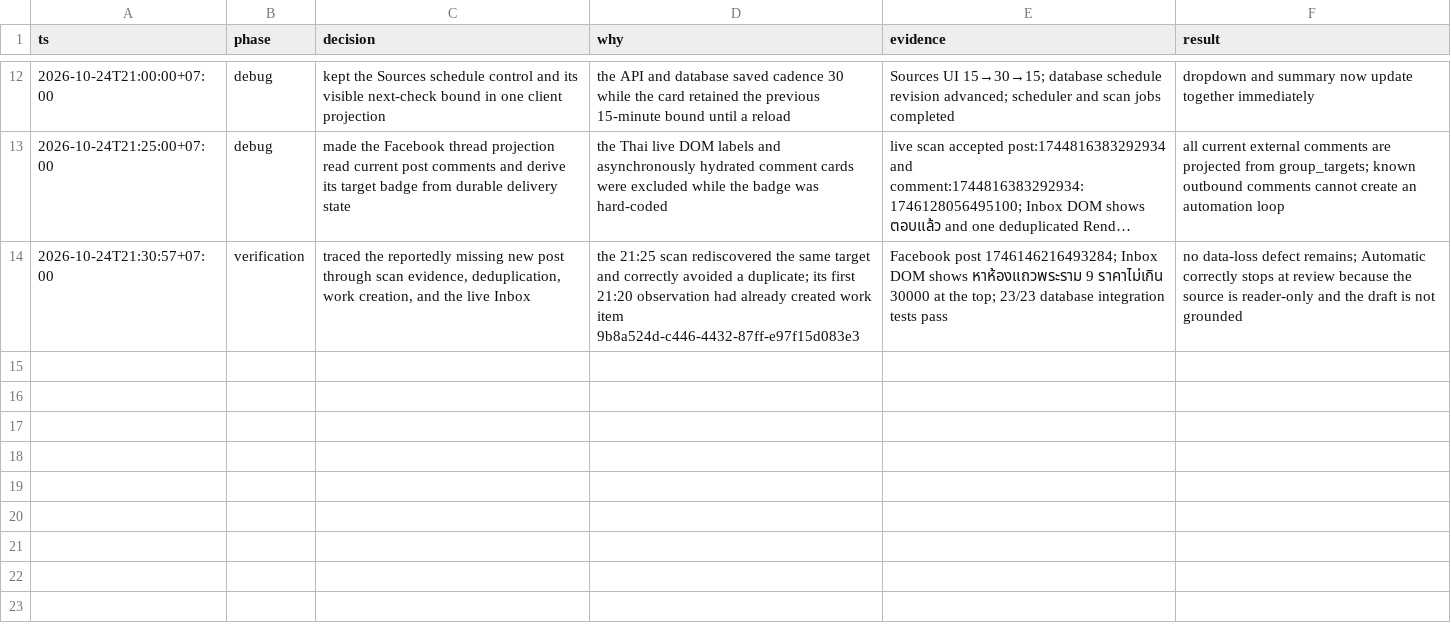
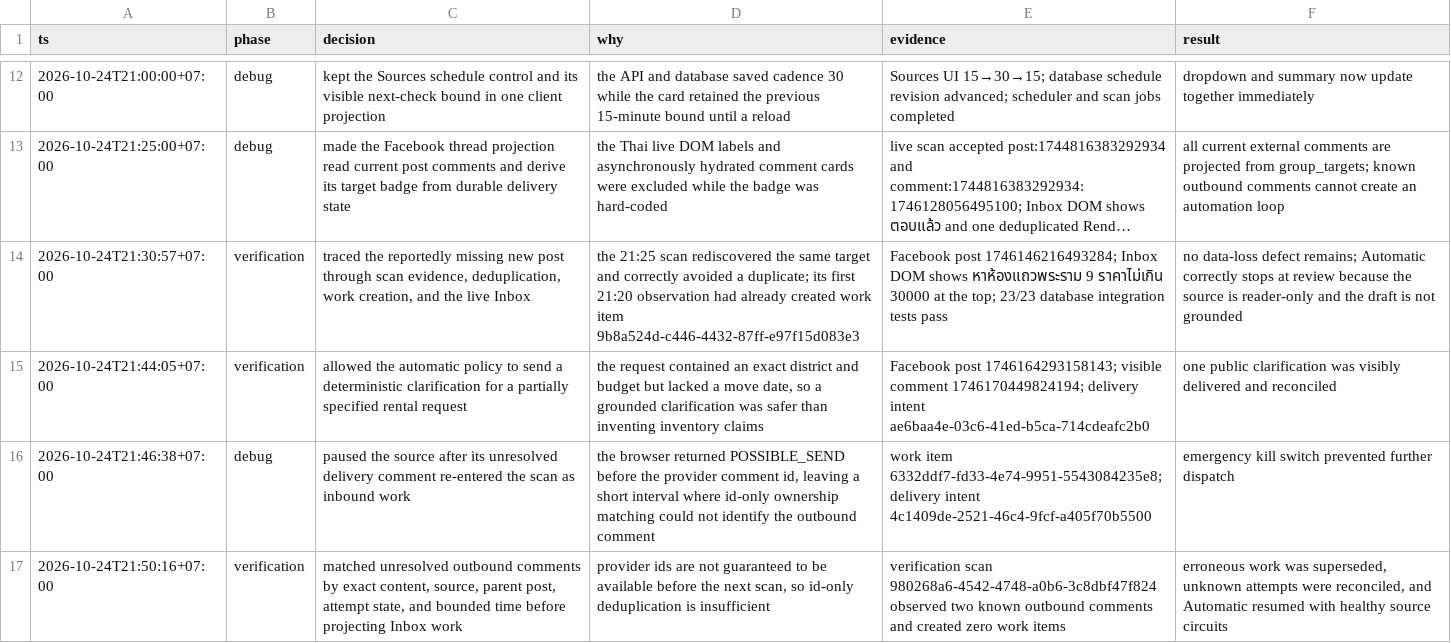
Before and after one commit to Bestlismz/post, a TSV file: .audit/reply-flow-overhaul.tsv, drawn as a sheet; only a part is shown, gaps mark what is left out; long unchanged cells end in ….

Commit message:
fix: make group automation deterministic and loop-safe

```diff
--- a/.audit/reply-flow-overhaul.tsv
+++ b/.audit/reply-flow-overhaul.tsv
@@ -14 +14,4 @@ ts	phase	decision	why	evidence	result
 2026-10-24T21:30:57+07:00	verification	traced the reportedly missing new post through scan evidence, deduplication, work creation, and the live Inbox	the 21:25 scan rediscovered the same target and correctly avoided a duplicate; its first 21:20 observation had already created work item 9b8a524d-c446-4432-87ff-e97f15d083e3	Facebook post 1746146216493284; Inbox DOM shows หาห้องแถวพระราม 9 ราคาไม่เกิน 30000 at the top; 23/23 database integration tests pass	no data-loss defect remains; Automatic correctly stops at review because the source is reader-only and the draft is not grounded
+2026-10-24T21:44:05+07:00	verification	allowed the automatic policy to send a deterministic clarification for a partially specified rental request	the request contained an exact district and budget but lacked a move date, so a grounded clarification was safer than inventing inventory claims	Facebook post 1746164293158143; visible comment 1746170449824194; delivery intent ae6baa4e-03c6-41ed-b5ca-714cdeafc2b0	one public clarification was visibly delivered and reconciled
+2026-10-24T21:46:38+07:00	debug	paused the source after its unresolved delivery comment re-entered the scan as inbound work	the browser returned POSSIBLE_SEND before the provider comment id, leaving a short interval where id-only ownership matching could not identify the outbound comment	work item 6332ddf7-fd33-4e74-9951-5543084235e8; delivery intent 4c1409de-2521-46c4-9fcf-a405f70b5500	emergency kill switch prevented further dispatch
+2026-10-24T21:50:16+07:00	verification	matched unresolved outbound comments by exact content, source, parent post, attempt state, and bounded time before projecting Inbox work	provider ids are not guaranteed to be available before the next scan, so id-only deduplication is insufficient	verification scan 980268a6-4542-4748-a0b6-3c8dbf47f824 observed two known outbound comments and created zero work items	erroneous work was superseded, unknown attempts were reconciled, and Automatic resumed with healthy source circuits
```
Also changed, not shown: 7 other files.
